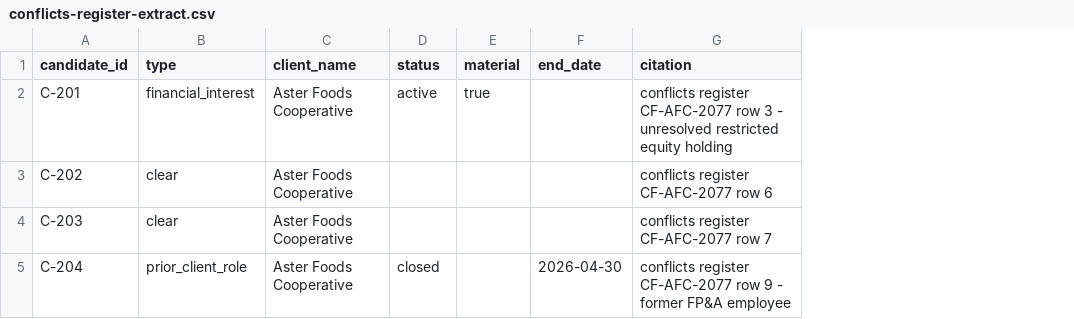
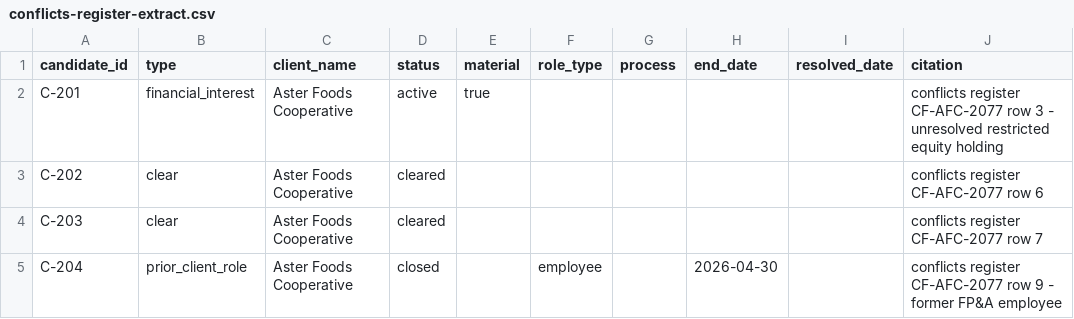
Before and after one commit to kahlilfitz/industry-templates, a CSV file: submissions/professional-services/engagement-staffing-bench-match/demo-data/scenario-b-drama/raw/conflicts-register-extract.csv, drawn as a sheet; the diff names each change by its address in the sheet, - before the commit and + after, or states it on an @@ line.

```diff
--- a/submissions/professional-services/engagement-staffing-bench-match/demo-data/scenario-b-drama/raw/conflicts-register-extract.csv
+++ b/submissions/professional-services/engagement-staffing-bench-match/demo-data/scenario-b-drama/raw/conflicts-register-extract.csv
+column F (role_type), row 5: employee
+column G (process), empty
+column I (resolved_date), empty
-D3:D4 (status): (empty)
+D3:D4 (status): cleared
```
Also changed, not shown: submissions/professional-services/engagement-staffing-bench-match/demo-data/scenario-a-happy/raw/bench-roster.csv, submissions/professional-services/engagement-staffing-bench-match/demo-data/scenario-a-happy/raw/conflicts-register-extract.csv, 53 other files.
